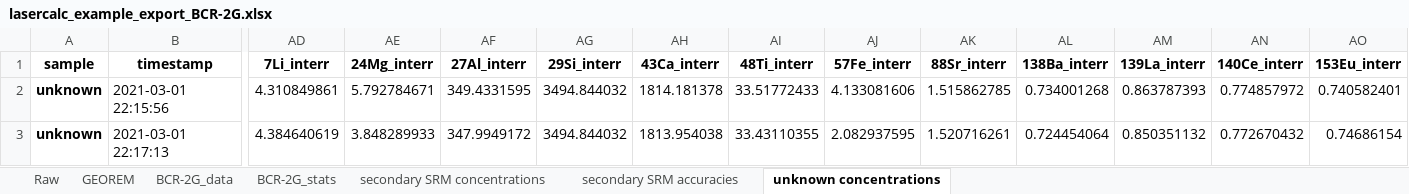
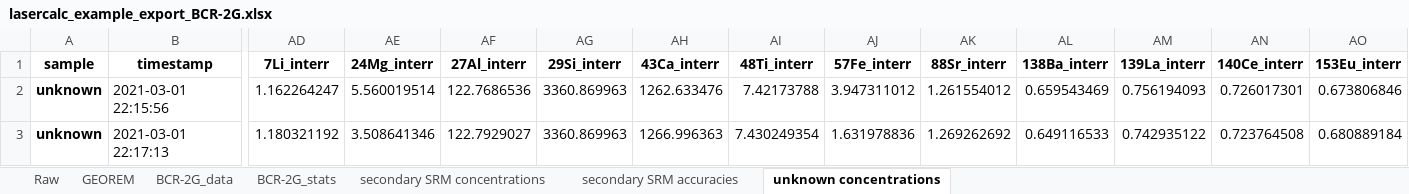
Before and after one commit to jlubbersgeo/lasertram, an Excel workbook: test_data/lasercalc_example_export_BCR-2G.xlsx, sheet unknown concentrations, drawn as a sheet; only a part is shown, gaps mark what is left out; values as stored, in another font and other column widths than the file's, no borders; the diff covers the shown part only; the diff names each change by its address in the sheet, - before the commit and + after, or states it on an @@ line.

```diff
--- a/test_data/lasercalc_example_export_BCR-2G.xlsx (sheet unknown concentrations)
+++ b/test_data/lasercalc_example_export_BCR-2G.xlsx (sheet unknown concentrations)
-AD2 (7Li_interr): 4.310849861
+AD2 (7Li_interr): 1.162264247
-AE2 (24Mg_interr): 5.792784671
+AE2 (24Mg_interr): 5.560019514
-AF2 (27Al_interr): 349.4331595
+AF2 (27Al_interr): 122.7686536
-AG2:AG3 (29Si_interr): 3494.844032
+AG2:AG3 (29Si_interr): 3360.869963
-AH2 (43Ca_interr): 1814.181378
+AH2 (43Ca_interr): 1262.633476
-AI2 (48Ti_interr): 33.51772433
+AI2 (48Ti_interr): 7.42173788
-AJ2 (57Fe_interr): 4.133081606
+AJ2 (57Fe_interr): 3.947311012
-AK2 (88Sr_interr): 1.515862785
+AK2 (88Sr_interr): 1.261554012
-AL2 (138Ba_interr): 0.734001268
+AL2 (138Ba_interr): 0.659543469
-AM2 (139La_interr): 0.863787393
+AM2 (139La_interr): 0.756194093
-AN2 (140Ce_interr): 0.774857972
+AN2 (140Ce_interr): 0.726017301
-AO2 (153Eu_interr): 0.740582401
+AO2 (153Eu_interr): 0.673806846
-AD3 (7Li_interr): 4.384640619
+AD3 (7Li_interr): 1.180321192
-AE3 (24Mg_interr): 3.848289933
+AE3 (24Mg_interr): 3.508641346
-AF3 (27Al_interr): 347.9949172
+AF3 (27Al_interr): 122.7929027
-AH3 (43Ca_interr): 1813.954038
+AH3 (43Ca_interr): 1266.996363
-AI3 (48Ti_interr): 33.43110355
+AI3 (48Ti_interr): 7.430249354
-AJ3 (57Fe_interr): 2.082937595
+AJ3 (57Fe_interr): 1.631978836
-AK3 (88Sr_interr): 1.520716261
+AK3 (88Sr_interr): 1.269262692
-AL3 (138Ba_interr): 0.724454064
+AL3 (138Ba_interr): 0.649116533
-AM3 (139La_interr): 0.850351132
+AM3 (139La_interr): 0.742935122
-AN3 (140Ce_interr): 0.772670432
+AN3 (140Ce_interr): 0.723764508
-AO3 (153Eu_interr): 0.74686154
+AO3 (153Eu_interr): 0.680889184
```
Also changed, not shown: 41 edited cells elsewhere in this sheet, sheet secondary SRM concentrations, sheet GEOREM, 13 other files.
